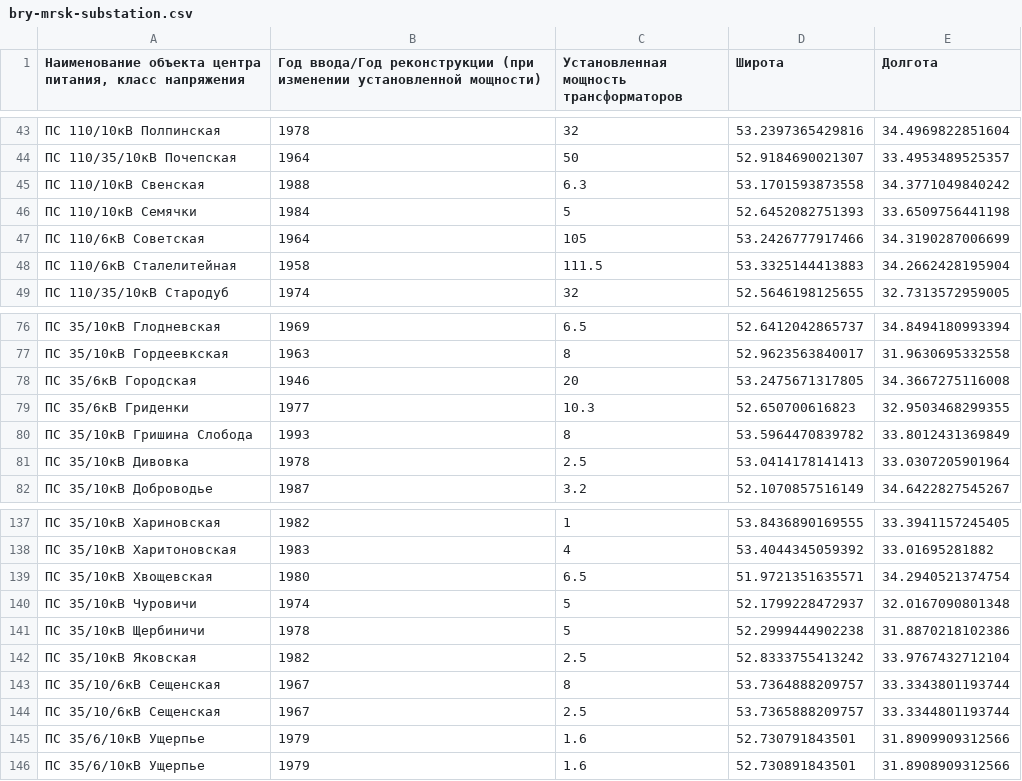
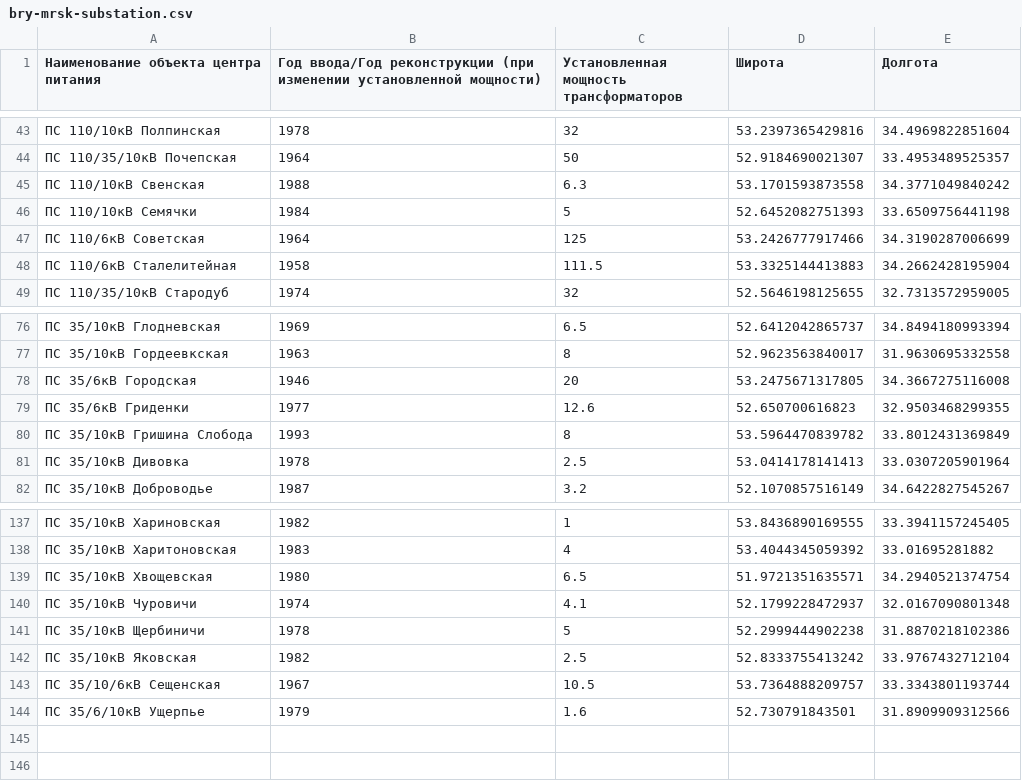
Before and after one commit to freeExec/PSV-external-data, a CSV file: bry-mrsk-substation.csv, drawn as a sheet; only a part is shown, gaps mark what is left out; the diff names each change by its address in the sheet, - before the commit and + after, or states it on an @@ line.

```diff
--- a/bry-mrsk-substation.csv
+++ b/bry-mrsk-substation.csv
-A1: Наименование объекта центра питания, класс напряжения
+A1: Наименование объекта центра питания
-C47: 105
+C47: 125
-C79: 10.3
+C79: 12.6
-C140: 5
+C140: 4.1
-C143: 8
+C143: 10.5
-row 144: ПС 35/10/6кВ Сещенская | 1967 | 2.5 | 53.7365888209757 | 33.3344801193744
-row 146: ПС 35/6/10кВ Ущерпье | 1979 | 1.6 | 52.730891843501 | 31.8908909312566
```
Also changed, not shown: kos-mrsk-substation.csv, smo-mrsk-substation.csv, 2 other files.
